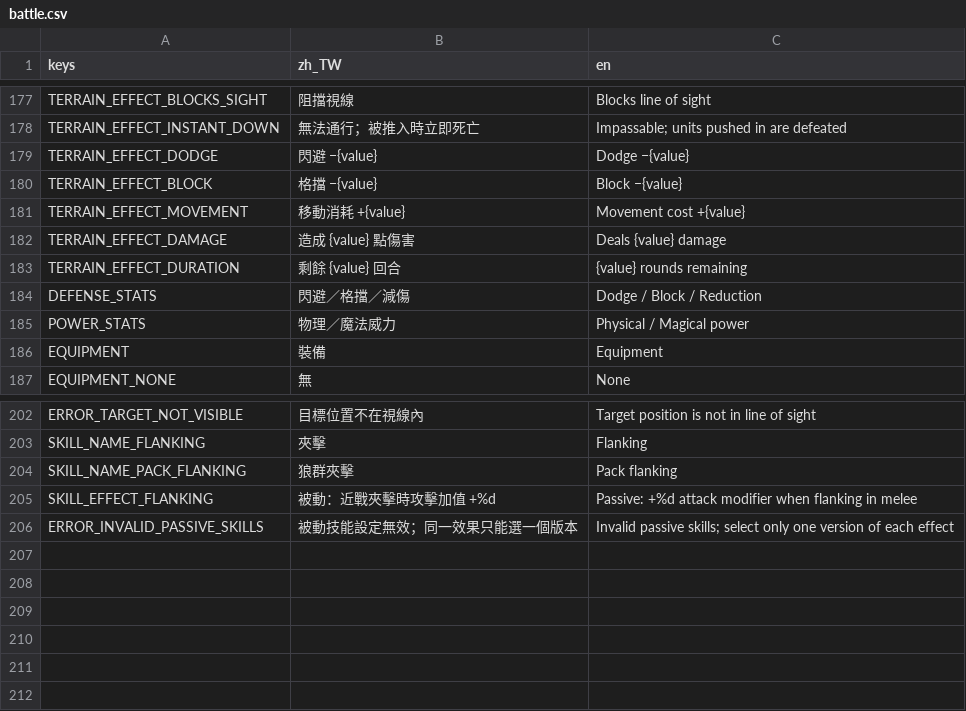
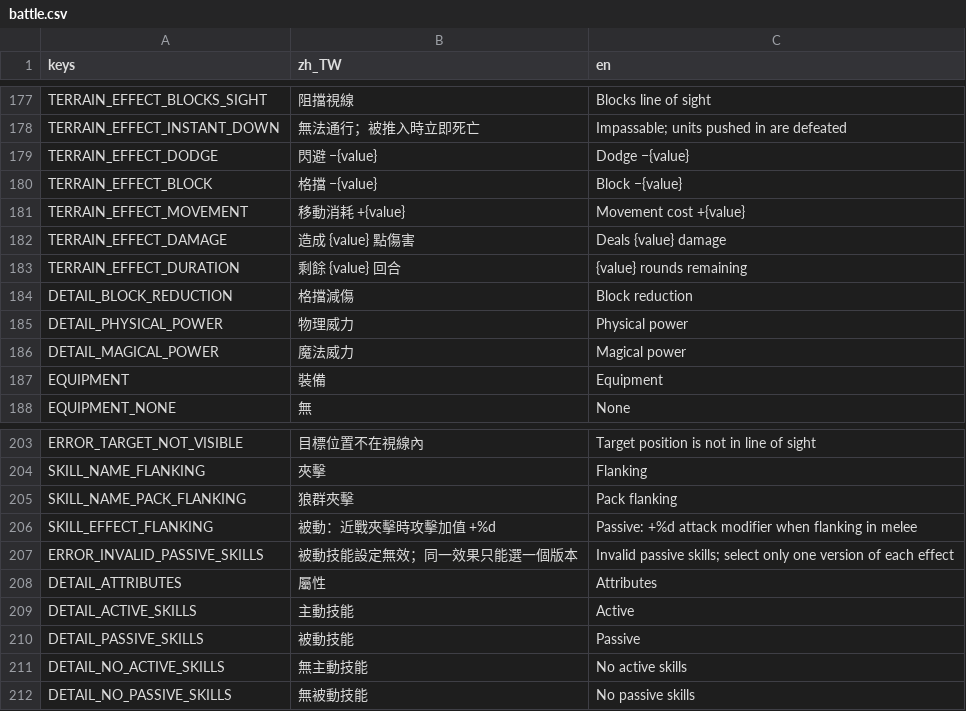
Before and after one commit to raymond-chia/tools, a CSV file: godot/translations/battle.csv, drawn as a sheet; only a part is shown, gaps mark what is left out; removed rows and columns are numbered as before the commit, all else as after; the diff names each change by its address in the sheet, - before the commit and + after, or states it on an @@ line.

Commit message:
separate detail panel, rearrange detail panel

```diff
--- a/godot/translations/battle.csv
+++ b/godot/translations/battle.csv
-row 184: DEFENSE_STATS | 閃避／格擋／減傷 | Dodge / Block / Reduction
-row 185: POWER_STATS | 物理／魔法威力 | Physical / Magical power
+row 184: DETAIL_BLOCK_REDUCTION | 格擋減傷 | Block reduction
+row 185: DETAIL_PHYSICAL_POWER | 物理威力 | Physical power
+row 186: DETAIL_MAGICAL_POWER | 魔法威力 | Magical power
+row 208: DETAIL_ATTRIBUTES | 屬性 | Attributes
+row 209: DETAIL_ACTIVE_SKILLS | 主動技能 | Active
+row 210: DETAIL_PASSIVE_SKILLS | 被動技能 | Passive
+row 211: DETAIL_NO_ACTIVE_SKILLS | 無主動技能 | No active skills
+row 212: DETAIL_NO_PASSIVE_SKILLS | 無被動技能 | No passive skills
```
Also changed, not shown: 25 other files.
